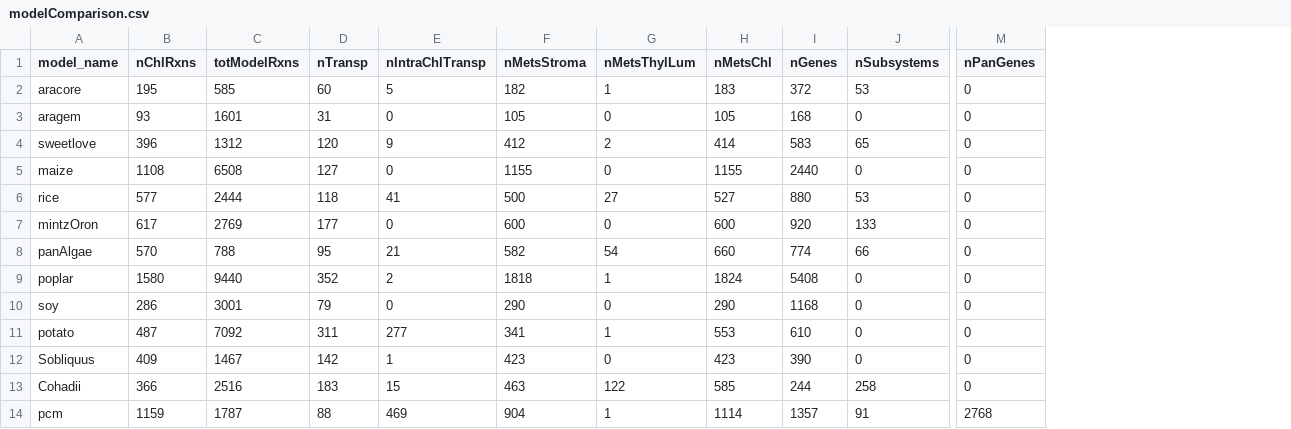
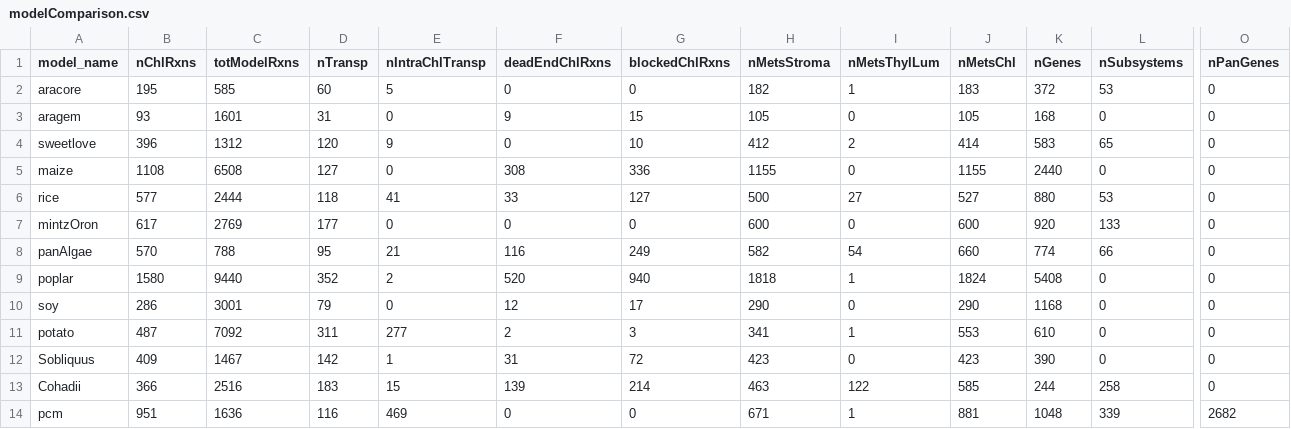
Before and after one commit to emilpaulitz/PCM, a CSV file: Data/analysis/modelComparison/modelComparison.csv, drawn as a sheet; only a part is shown, gaps mark what is left out; addresses are those after the commit; the diff names each change by its address in the sheet, - before the commit and + after, or states it on an @@ line.

Commit message:
Finished model curation

```diff
--- a/Data/analysis/modelComparison/modelComparison.csv
+++ b/Data/analysis/modelComparison/modelComparison.csv
+column F (deadEndChlRxns), rows 2-14: 0 | 9 | 0 | 308 | 33 | 0 | 116 | 520 | 12 | 2 | 31 | 139 | 0
+column G (blockedChlRxns), rows 2-14: 0 | 15 | 10 | 336 | 127 | 0 | 249 | 940 | 17 | 3 | 72 | 214 | 0
-B14 (nChlRxns): 1159
+B14 (nChlRxns): 951
-C14 (totModelRxns): 1787
+C14 (totModelRxns): 1636
-D14 (nTransp): 88
+D14 (nTransp): 116
-H14 (nMetsStroma): 904
+H14 (nMetsStroma): 671
-J14 (nMetsChl): 1114
+J14 (nMetsChl): 881
-K14 (nGenes): 1357
+K14 (nGenes): 1048
-L14 (nSubsystems): 91
+L14 (nSubsystems): 339
-O14 (nPanGenes): 2768
+O14 (nPanGenes): 2682
```
Also changed, not shown: 8 other files.
